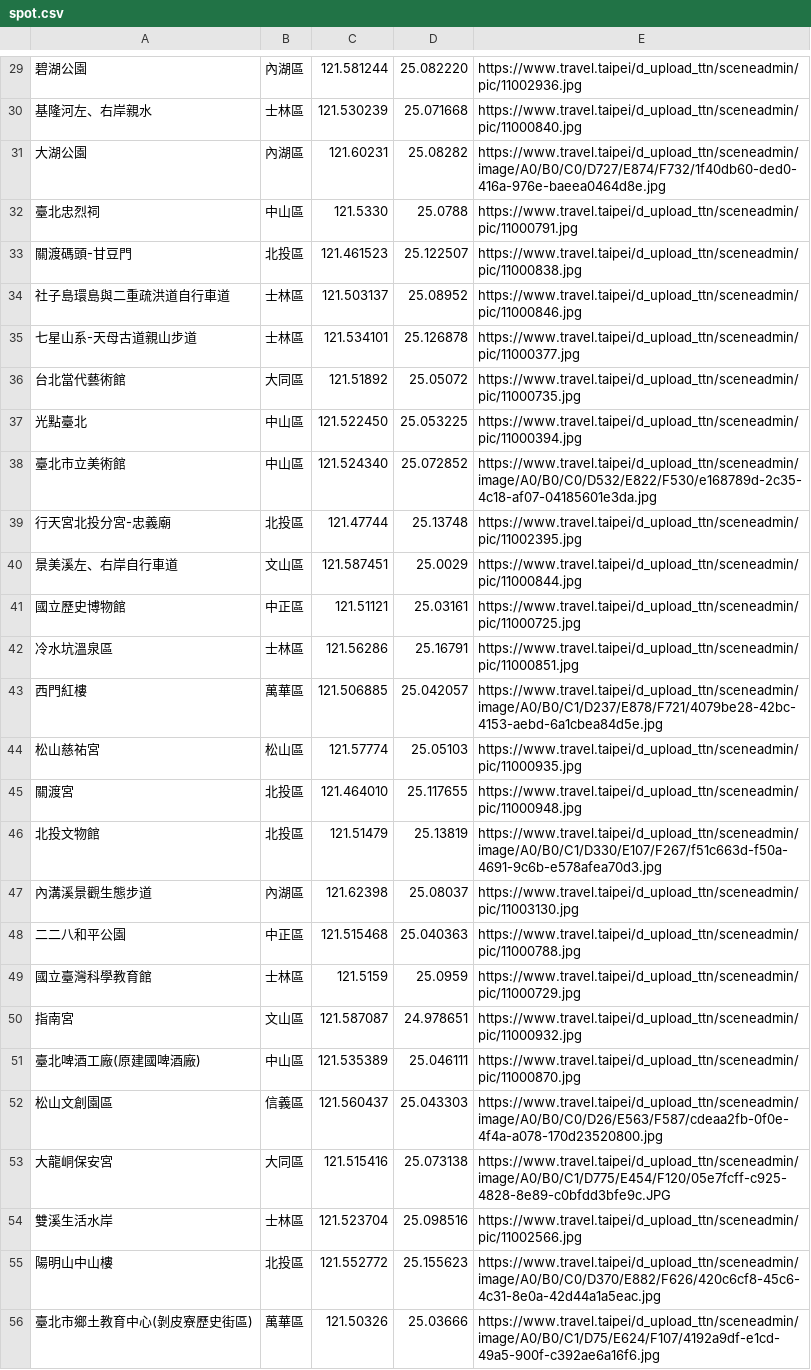
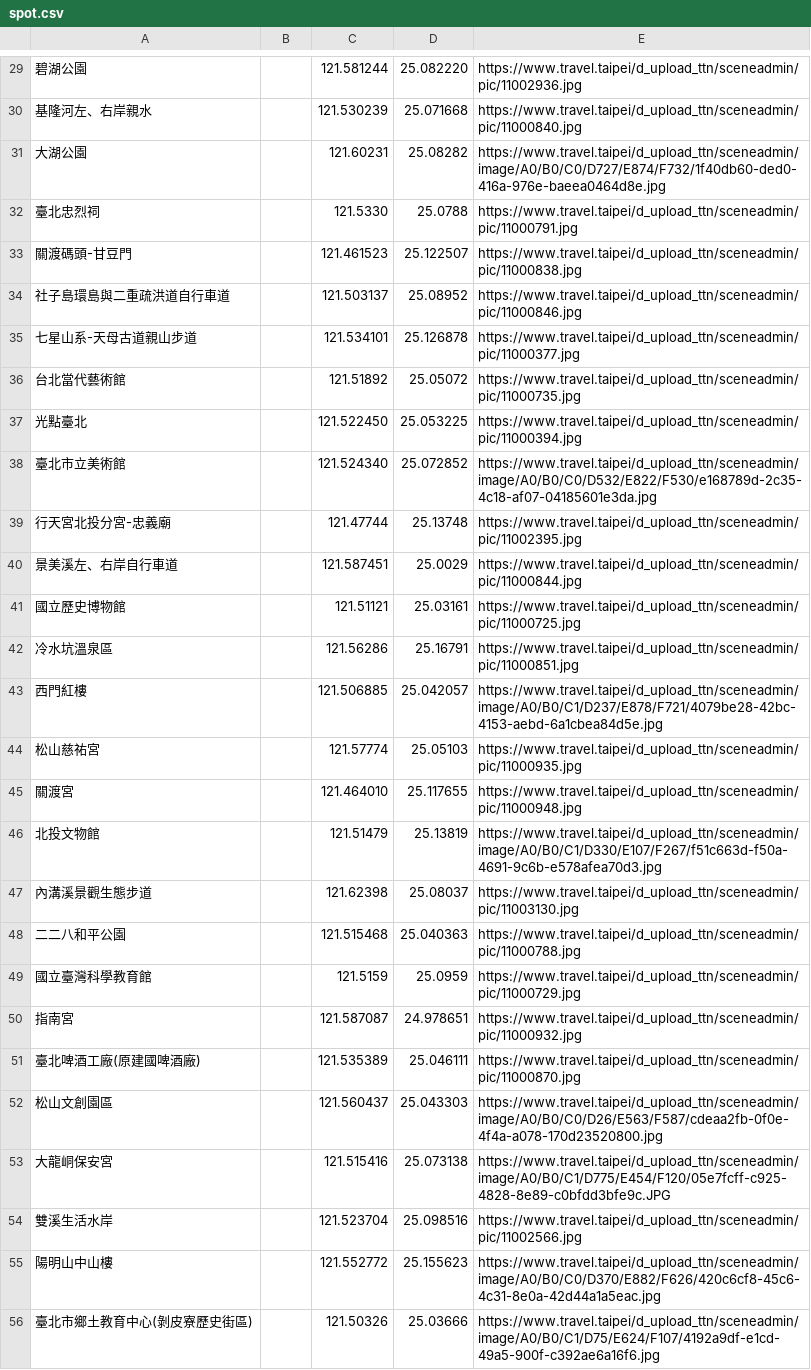
Before and after one commit to WendyWang1031/WeHelp, a CSV file: week3/task_1/spot.csv, drawn as a sheet; only a part is shown, gaps mark what is left out; the diff covers the shown part only; the diff names each change by its address in the sheet, - before the commit and + after, or states it on an @@ line.

```diff
--- a/week3/task_1/spot.csv
+++ b/week3/task_1/spot.csv
-B29: 內湖區
+B29: (empty)
-B30: 士林區
+B30: (empty)
-B31: 內湖區
+B31: (empty)
-B32: 中山區
+B32: (empty)
-B33: 北投區
+B33: (empty)
-B34:B35: 士林區
+B34:B35: (empty)
-B36: 大同區
+B36: (empty)
-B37:B38: 中山區
+B37:B38: (empty)
-B39: 北投區
+B39: (empty)
-B40: 文山區
+B40: (empty)
-B41: 中正區
+B41: (empty)
-B42: 士林區
+B42: (empty)
-B43: 萬華區
+B43: (empty)
-B44: 松山區
+B44: (empty)
-B45:B46: 北投區
+B45:B46: (empty)
-B47: 內湖區
+B47: (empty)
-B48: 中正區
+B48: (empty)
-B49: 士林區
+B49: (empty)
-B50: 文山區
+B50: (empty)
-B51: 中山區
+B51: (empty)
-B52: 信義區
+B52: (empty)
-B53: 大同區
+B53: (empty)
-B54: 士林區
+B54: (empty)
-B55: 北投區
+B55: (empty)
-B56: 萬華區
+B56: (empty)
```
Also changed, not shown: 30 edited cells elsewhere in this file, 1 other file.
